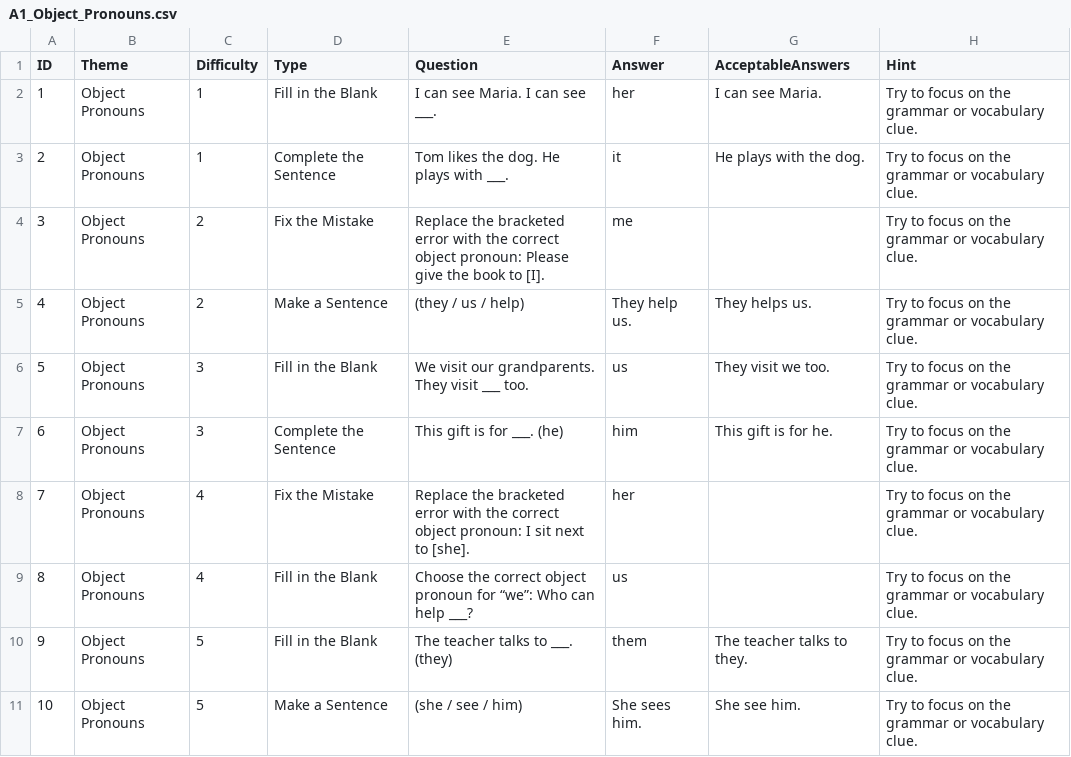
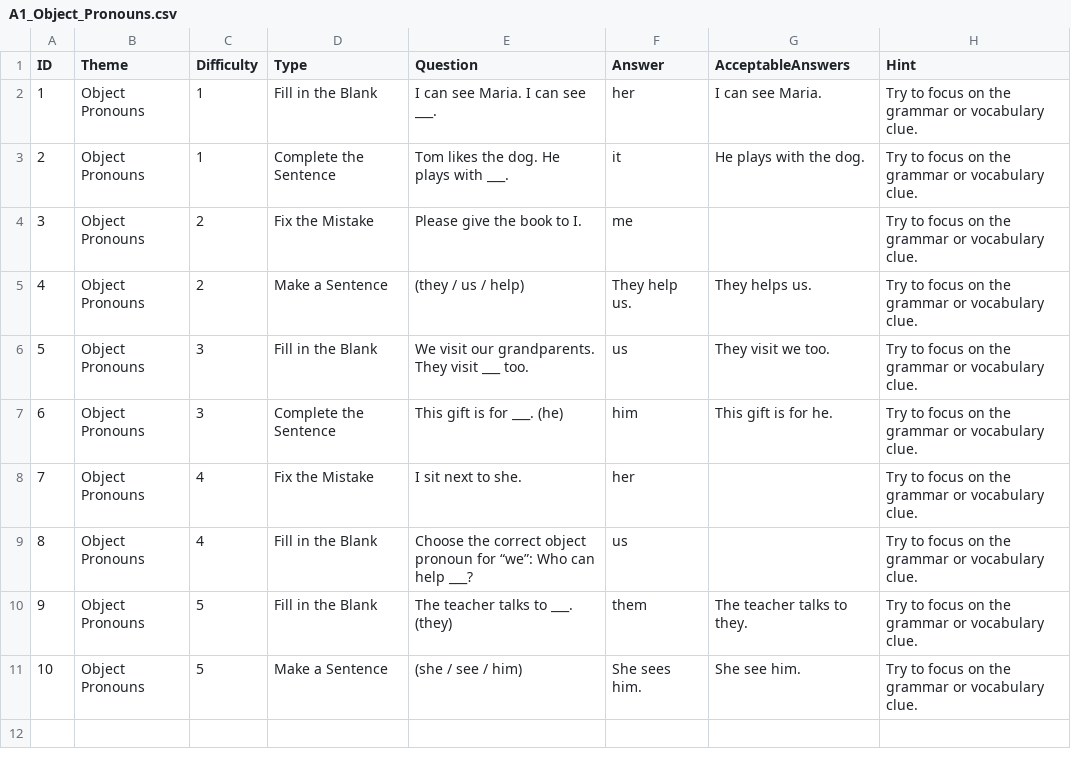
Before and after one commit to stephenfagen/english-quest, a CSV file: A1_Object_Pronouns.csv, drawn as a sheet.

Commit message:
Remove correction hints from error questions

```diff
--- a/A1_Object_Pronouns.csv
+++ b/A1_Object_Pronouns.csv
@@ -3,3 +3,3 @@
 2,Object Pronouns,1,Complete the Sentence,Tom likes the dog. He plays with ___.,it,He plays with the dog.,Try to focus on the grammar or vocabulary clue.
-3,Object Pronouns,2,Fix the Mistake,Replace the bracketed error with the correct object pronoun: Please give the book to [I].,me,,Try to focus on the grammar or vocabulary clue.
+3,Object Pronouns,2,Fix the Mistake,Please give the book to I.,me,,Try to focus on the grammar or vocabulary clue.
 4,Object Pronouns,2,Make a Sentence,(they / us / help),They help us.,They helps us.,Try to focus on the grammar or vocabulary clue.
@@ -7,3 +7,3 @@
 6,Object Pronouns,3,Complete the Sentence,This gift is for ___. (he),him,This gift is for he.,Try to focus on the grammar or vocabulary clue.
-7,Object Pronouns,4,Fix the Mistake,Replace the bracketed error with the correct object pronoun: I sit next to [she].,her,,Try to focus on the grammar or vocabulary clue.
+7,Object Pronouns,4,Fix the Mistake,I sit next to she.,her,,Try to focus on the grammar or vocabulary clue.
 8,Object Pronouns,4,Fill in the Blank,Choose the correct object pronoun for “we”: Who can help ___?,us,,Try to focus on the grammar or vocabulary clue.
```
